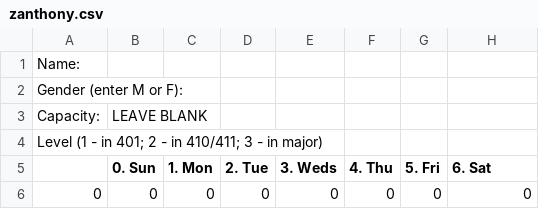
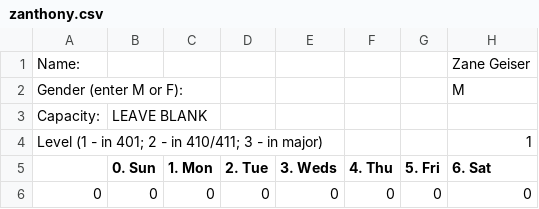
Before and after one commit to UNCTillDeath/TAScheduler, a CSV file: data/spring-17/staff/zanthony.csv, drawn as a sheet; only a part is shown.

Commit message:
Update zanthony.csv

```diff
--- a/data/spring-17/staff/zanthony.csv
+++ b/data/spring-17/staff/zanthony.csv
@@ -1,5 +1,5 @@
-Name:,,,,,,,
-Gender (enter M or F):,,,,,,,
+Name:,,,,,,,Zane Geiser
+Gender (enter M or F):,,,,,,,M
 Capacity:,LEAVE BLANK,,,,,,
-Level (1 - in 401; 2 - in 410/411; 3 - in major),,,,,,,
+Level (1 - in 401; 2 - in 410/411; 3 - in major),,,,,,,1
 ,0. Sun,1. Mon,2. Tue,3. Weds,4. Thu,5. Fri,6. Sat
```
